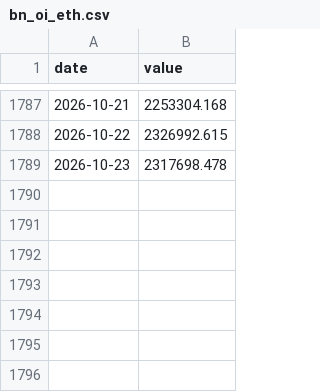
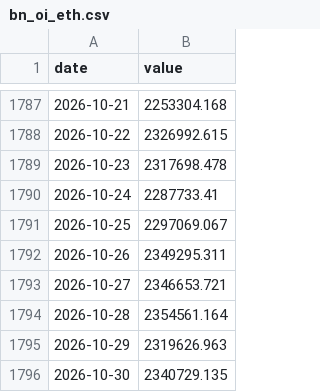
Before and after one commit to thatssoheil/crypto-macro-analysis, a CSV file: data/macro_dataset/bn_oi_eth.csv, drawn as a sheet; only a part is shown, gaps mark what is left out.

```diff
--- a/data/macro_dataset/bn_oi_eth.csv
+++ b/data/macro_dataset/bn_oi_eth.csv
@@ -1789 +1789,8 @@ date,value
 2026-10-23,2317698.478
+2026-10-24,2287733.41
+2026-10-25,2297069.067
+2026-10-26,2349295.311
+2026-10-27,2346653.721
+2026-10-28,2354561.164
+2026-10-29,2319626.963
+2026-10-30,2340729.135
```
Also changed, not shown: data/macro_dataset/btcusd_daily_bitstamp.csv, data/macro_dataset/eth_tvl_defillama.csv, 50 other files.
